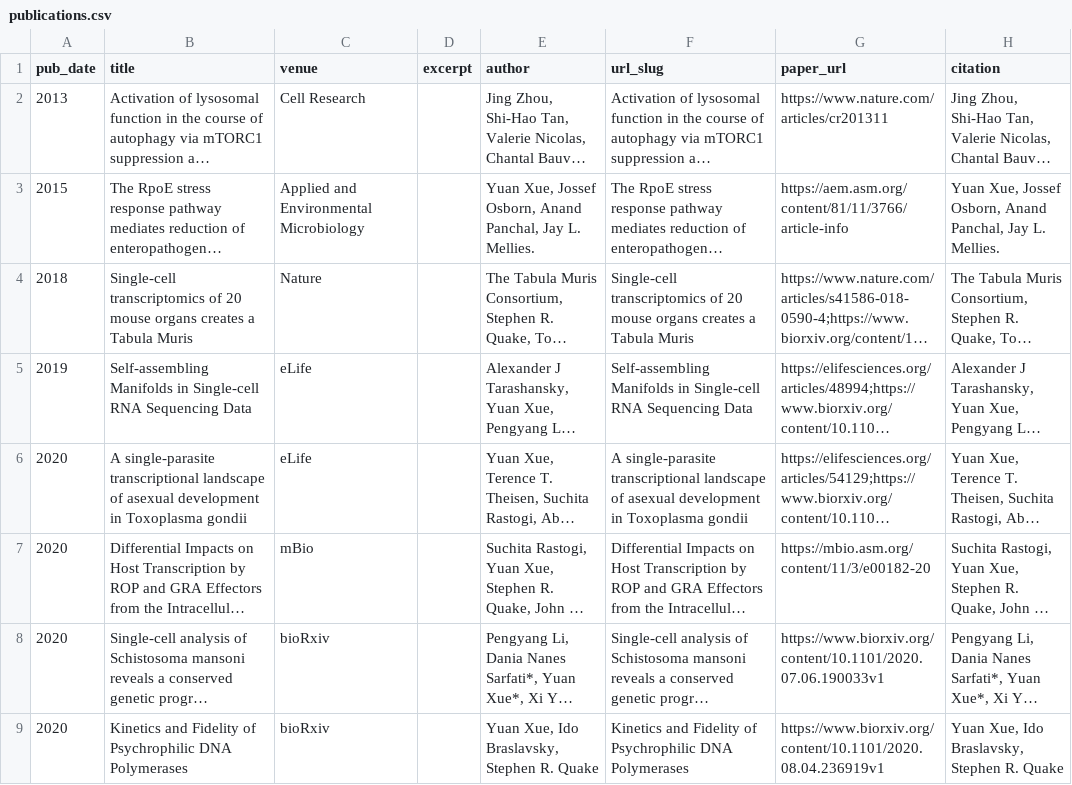
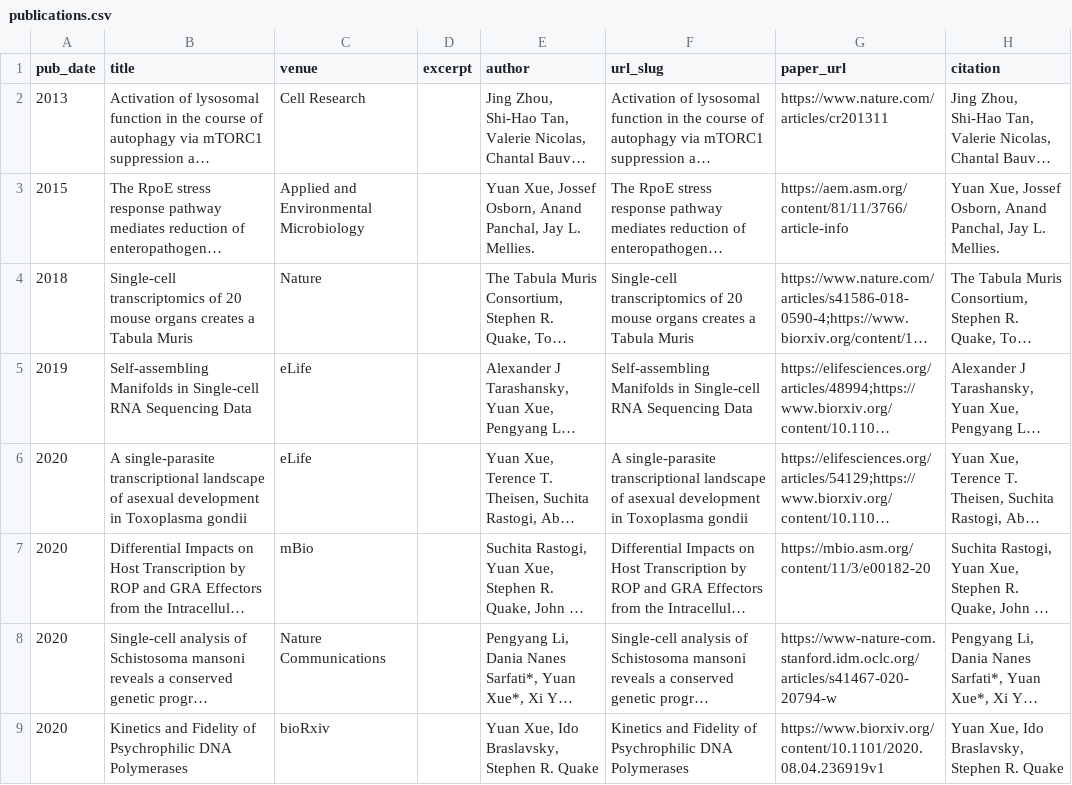
Before and after one commit to xuesoso/xuesoso.github.io, a CSV file: markdown_generator/publications.csv, drawn as a sheet; only a part is shown; long unchanged cells end in …; the diff names each change by its address in the sheet, - before the commit and + after, or states it on an @@ line.

Commit message:
updated publication list

```diff
--- a/markdown_generator/publications.csv
+++ b/markdown_generator/publications.csv
-C8 (venue): bioRxiv
+C8 (venue): Nature Communications
-G8 (paper_url): https://www.biorxiv.org/content/10.1101/2020.07.06.190033v1
+G8 (paper_url): https://www-nature-com.stanford.idm.oclc.org/articles/s41467-020-20794-w
```
Also changed, not shown: 1 other file.
